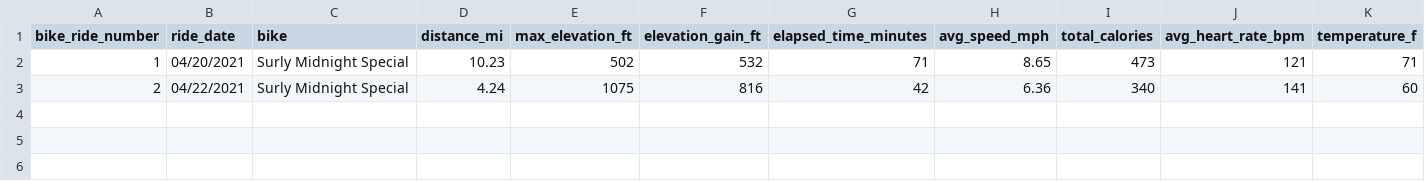
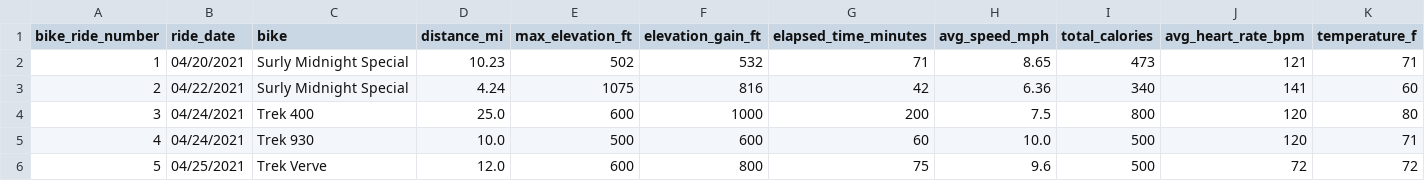
Before and after one commit to twosportscars/bike, a CSV file: data/bike.csv, drawn as a sheet; only a part is shown; rows hold the shown columns only; the diff names each change by its address in the sheet, - before the commit and + after, or states it on an @@ line.

Commit message:
Added append data to file for new ride. First release complete.

```diff
--- a/data/bike.csv
+++ b/data/bike.csv
+row 4: 3 | 04/24/2021 | Trek 400 | 25.0 | 600 | 1000 | 200 | 7.5 | 800 | 120 | 80
+row 5: 4 | 04/24/2021 | Trek 930 | 10.0 | 500 | 600 | 60 | 10.0 | 500 | 120 | 71
+row 6: 5 | 04/25/2021 | Trek Verve | 12.0 | 600 | 800 | 75 | 9.6 | 500 | 72 | 72
```
Also changed, not shown: 1 other file.
